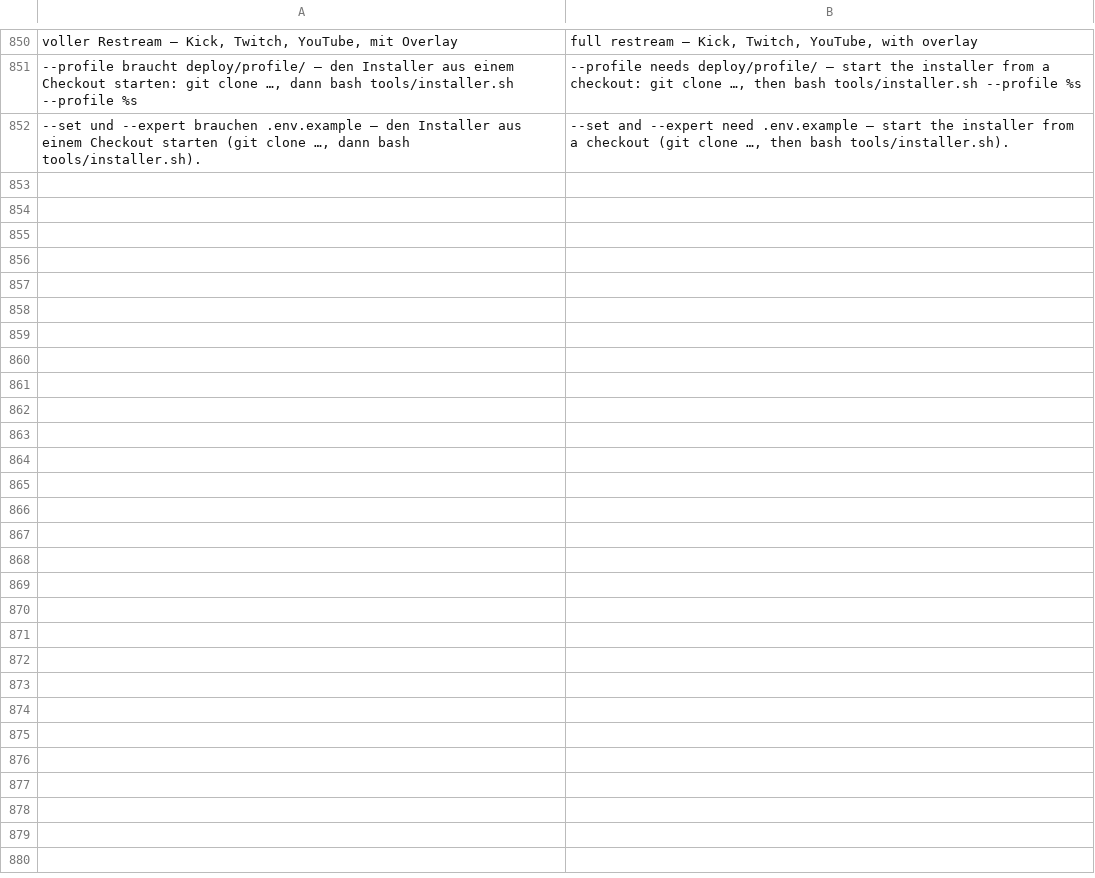
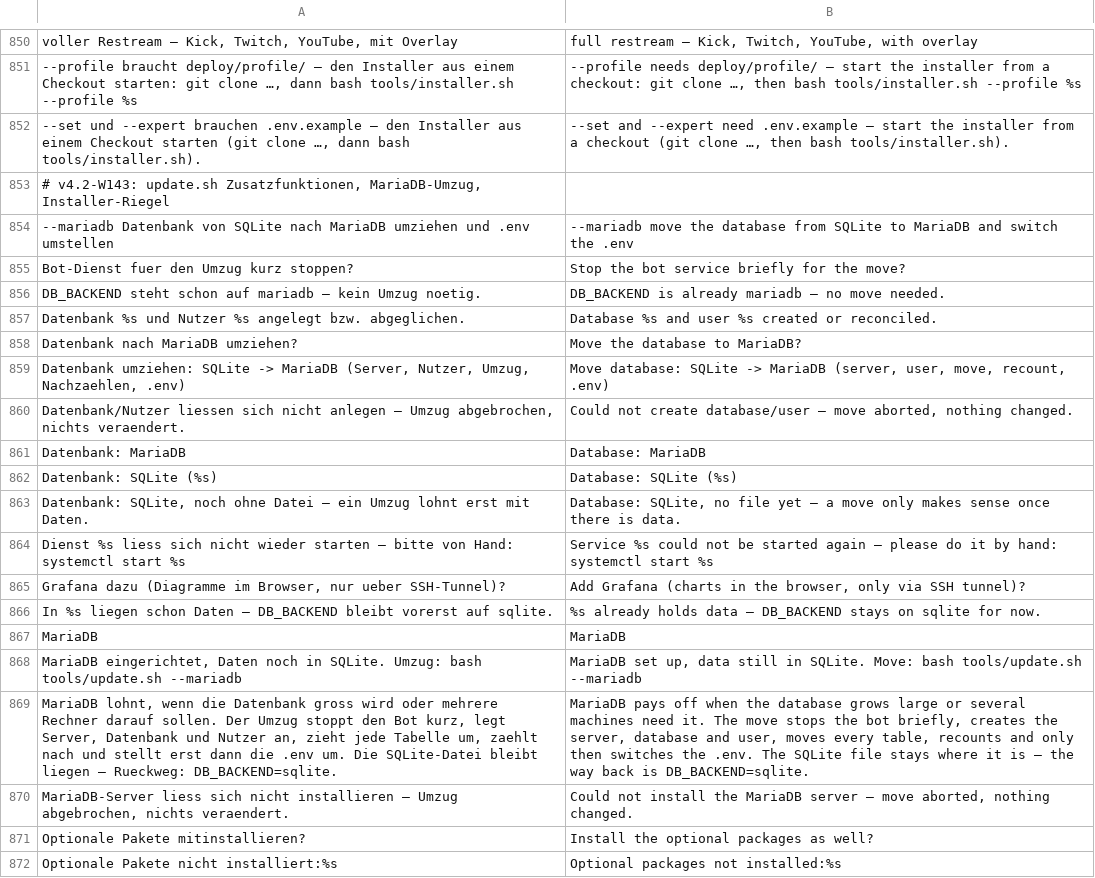
Before and after one commit to itsamemedev/Telegram-Stream-Info-Bot, a TSV file: locales/tools.en.tsv, drawn as a sheet; only a part is shown, gaps mark what is left out; the diff covers the shown part only; the diff names each change by its address in the sheet, - before the commit and + after, or states it on an @@ line.

```diff
--- a/locales/tools.en.tsv
+++ b/locales/tools.en.tsv
+row 853: # v4.2-W143: update.sh Zusatzfunktionen, MariaDB-Umzug, Installer-Riegel
+row 854: --mariadb Datenbank von SQLite nach MariaDB umziehen und .env umstellen | --mariadb move the database from SQLite to MariaDB and switch the .env
+row 855: Bot-Dienst fuer den Umzug kurz stoppen? | Stop the bot service briefly for the move?
+row 856: DB_BACKEND steht schon auf mariadb — kein Umzug noetig. | DB_BACKEND is already mariadb — no move needed.
+row 857: Datenbank %s und Nutzer %s angelegt bzw. abgeglichen. | Database %s and user %s created or reconciled.
+row 858: Datenbank nach MariaDB umziehen? | Move the database to MariaDB?
+row 859: Datenbank umziehen: SQLite -> MariaDB (Server, Nutzer, Umzug, Nachzaehlen, .env) | Move database: SQLite -> MariaDB (server, user, move, recount, .env)
+row 860: Datenbank/Nutzer liessen sich nicht anlegen — Umzug abgebrochen, nichts veraendert. | Could not create database/user — move aborted, nothing changed.
+row 861: Datenbank: MariaDB | Database: MariaDB
+row 862: Datenbank: SQLite (%s) | Database: SQLite (%s)
+row 863: Datenbank: SQLite, noch ohne Datei — ein Umzug lohnt erst mit Daten. | Database: SQLite, no file yet — a move only makes sense once there is data.
+row 864: Dienst %s liess sich nicht wieder starten — bitte von Hand: systemctl start %s | Service %s could not be started again — please do it by hand: systemctl start %s
+row 865: Grafana dazu (Diagramme im Browser, nur ueber SSH-Tunnel)? | Add Grafana (charts in the browser, only via SSH tunnel)?
+row 866: In %s liegen schon Daten — DB_BACKEND bleibt vorerst auf sqlite. | %s already holds data — DB_BACKEND stays on sqlite for now.
+row 867: MariaDB | MariaDB
+row 868: MariaDB eingerichtet, Daten noch in SQLite. Umzug: bash tools/update.sh --mariadb | MariaDB set up, data still in SQLite. Move: bash tools/update.sh --mariadb
+row 869: MariaDB lohnt, wenn die Datenbank gross wird oder mehrere Rechner darauf sollen. Der Umzug stoppt den Bot kurz, legt Server, Datenbank und Nutzer an, zieht jede Tabelle um, zaehlt nach und stellt erst dann die .env um. Die SQLite-Datei bleibt liegen — Rueckweg: DB_BACKEND=sqlite. | MariaDB pays off when the database grows large or several machines need it. The move stops the bot briefly, creates the server, database and user, moves every table, recounts and only then switches the .env. The SQLite file stays where it is — the way back is DB_BACKEND=sqlite.
+row 870: MariaDB-Server liess sich nicht installieren — Umzug abgebrochen, nichts veraendert. | Could not install the MariaDB server — move aborted, nothing changed.
+row 871: Optionale Pakete mitinstallieren? | Install the optional packages as well?
+row 872: Optionale Pakete nicht installiert:%s | Optional packages not installed:%s
```
Also changed, not shown: 10 added rows elsewhere in this file, 22 other files.
